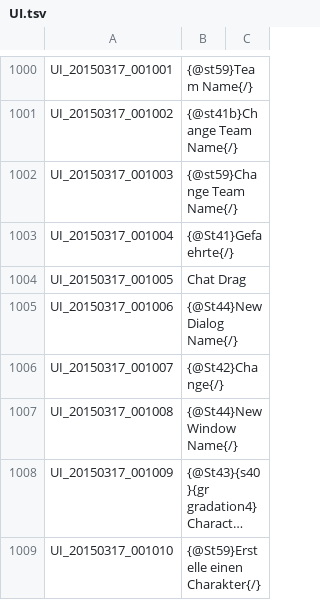
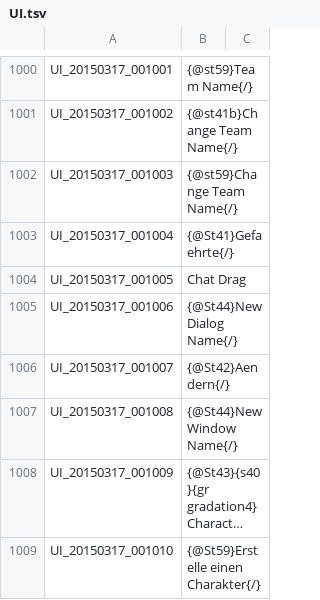
Before and after one commit to Shinshuku/TreeOfSaviorDE, a TSV file: UI.tsv, drawn as a sheet; only a part is shown, gaps mark what is left out; long unchanged cells end in …; the diff covers the shown part only.

```diff
--- a/UI.tsv
+++ b/UI.tsv
@@ -1005,3 +1005,3 @@ UI_20150317_001005	Chat Drag
 UI_20150317_001006	{@St44}New Dialog Name{/}
-UI_20150317_001007	{@St42}Change{/}
+UI_20150317_001007	{@St42}Aendern{/}
 UI_20150317_001008	{@St44}New Window Name{/}
```
Also changed, not shown: 44 edited cells elsewhere in this file.
